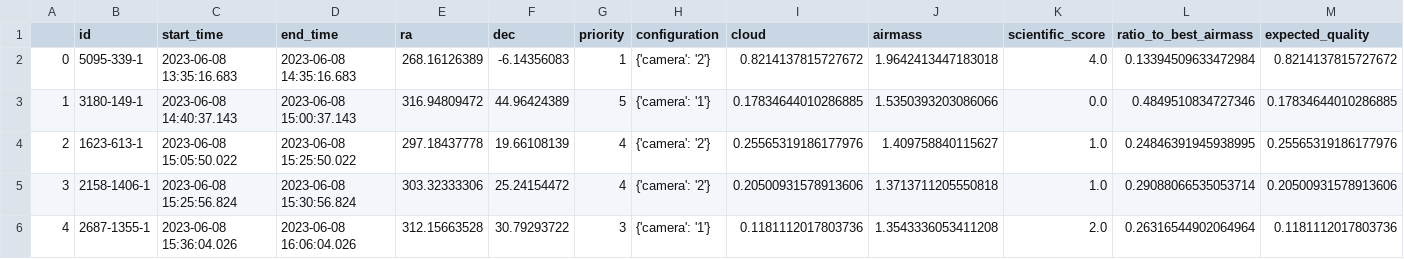
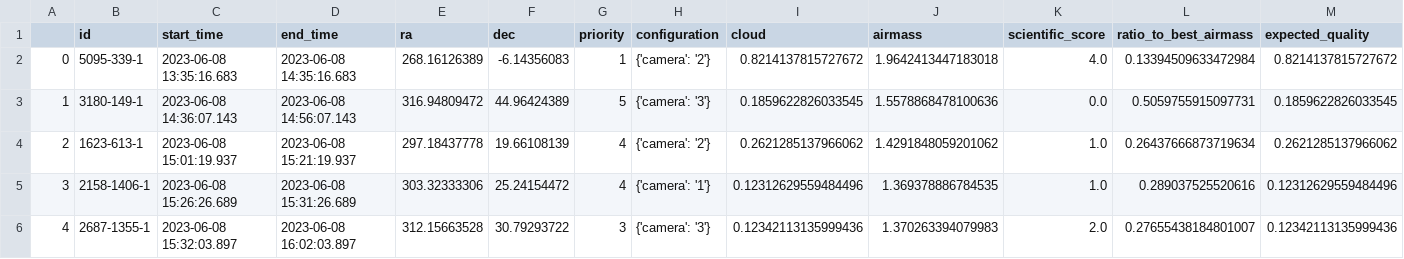
Before and after one commit to H-xie/astrosa, a CSV file: experiments/different_configure/sequential_score.csv, drawn as a sheet; only a part is shown; the diff covers the shown part only.

```diff
--- a/experiments/different_configure/sequential_score.csv
+++ b/experiments/different_configure/sequential_score.csv
@@ -2,5 +2,5 @@
 0,5095-339-1,2023-06-08 13:35:16.683,2023-06-08 14:35:16.683,268.16126389,-6.14356083,1,{'camera': '2'},0.8214137815727672,1.9642413447183018,4.0,0.13394509633472984,0.8214137815727672
-1,3180-149-1,2023-06-08 14:40:37.143,2023-06-08 15:00:37.143,316.94809472,44.96424389,5,{'camera': '1'},0.17834644010286885,1.5350393203086066,0.0,0.4849510834727346,0.17834644010286885
-2,1623-613-1,2023-06-08 15:05:50.022,2023-06-08 15:25:50.022,297.18437778,19.66108139,4,{'camera': '2'},0.25565319186177976,1.409758840115627,1.0,0.24846391945938995,0.25565319186177976
-3,2158-1406-1,2023-06-08 15:25:56.824,2023-06-08 15:30:56.824,303.32333306,25.24154472,4,{'camera': '2'},0.20500931578913606,1.3713711205550818,1.0,0.29088066535053714,0.20500931578913606
-4,2687-1355-1,2023-06-08 15:36:04.026,2023-06-08 16:06:04.026,312.15663528,30.79293722,3,{'camera': '1'},0.1181112017803736,1.3543336053411208,2.0,0.26316544902064964,0.1181112017803736
+1,3180-149-1,2023-06-08 14:36:07.143,2023-06-08 14:56:07.143,316.94809472,44.96424389,5,{'camera': '3'},0.1859622826033545,1.5578868478100636,0.0,0.5059755915097731,0.1859622826033545
+2,1623-613-1,2023-06-08 15:01:19.937,2023-06-08 15:21:19.937,297.18437778,19.66108139,4,{'camera': '2'},0.2621285137966062,1.4291848059201062,1.0,0.26437666873719634,0.2621285137966062
+3,2158-1406-1,2023-06-08 15:26:26.689,2023-06-08 15:31:26.689,303.32333306,25.24154472,4,{'camera': '1'},0.12312629559484496,1.369378886784535,1.0,0.289037525520616,0.12312629559484496
+4,2687-1355-1,2023-06-08 15:32:03.897,2023-06-08 16:02:03.897,312.15663528,30.79293722,3,{'camera': '3'},0.12342113135999436,1.370263394079983,2.0,0.27655438184801007,0.12342113135999436
```
Also changed, not shown: 23 edited cells elsewhere in this file, experiments/different_configure/priority_score.csv, experiments/different_configure/score.csv, 24 other files.
